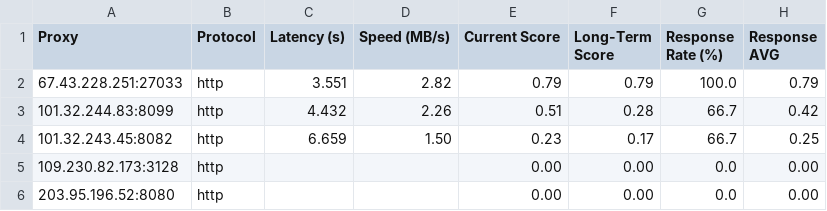
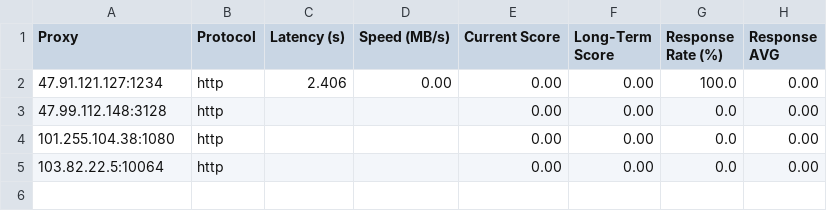
Before and after one commit to MuRongPIG/Proxy-Master, a CSV file: Output/proxy_benchmark_results.csv, drawn as a sheet.

```diff
--- a/Output/proxy_benchmark_results.csv
+++ b/Output/proxy_benchmark_results.csv
@@ -1,6 +1,5 @@
 Proxy,Protocol,Latency (s),Speed (MB/s),Current Score,Long-Term Score,Response Rate (%),Response AVG
-67.43.228.251:27033,http,3.551,2.82,0.79,0.79,100.0,0.79
-101.32.244.83:8099,http,4.432,2.26,0.51,0.28,66.7,0.42
-101.32.243.45:8082,http,6.659,1.50,0.23,0.17,66.7,0.25
-109.230.82.173:3128,http,,,0.00,0.00,0.0,0.00
-203.95.196.52:8080,http,,,0.00,0.00,0.0,0.00
+47.91.121.127:1234,http,2.406,0.00,0.00,0.00,100.0,0.00
+47.99.112.148:3128,http,,,0.00,0.00,0.0,0.00
+101.255.104.38:1080,http,,,0.00,0.00,0.0,0.00
+103.82.22.5:10064,http,,,0.00,0.00,0.0,0.00
```
Also changed, not shown: Output/proxy_history.csv, 4 other files.
